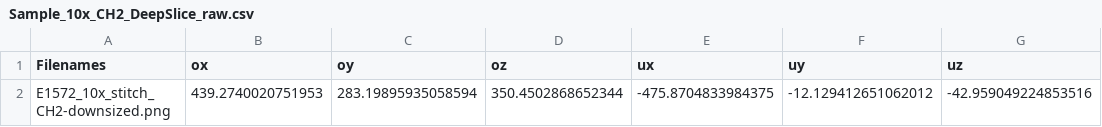
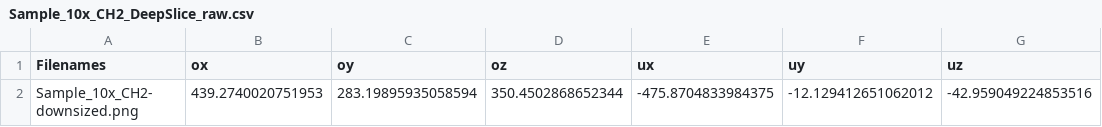
Before and after one commit to josh-steighner/DeepSlice_PrV_adjustment, a CSV file: Sample_Images/Sample_10x_CH2_DeepSlice_raw.csv, drawn as a sheet; only a part is shown; the diff names each change by its address in the sheet, - before the commit and + after, or states it on an @@ line.

Commit message:
Update Sample_10x_CH2_DeepSlice_raw.csv

```diff
--- a/Sample_Images/Sample_10x_CH2_DeepSlice_raw.csv
+++ b/Sample_Images/Sample_10x_CH2_DeepSlice_raw.csv
-A2 (Filenames): E1572_10x_stitch_CH2-downsized.png
+A2 (Filenames): Sample_10x_CH2-downsized.png
```
